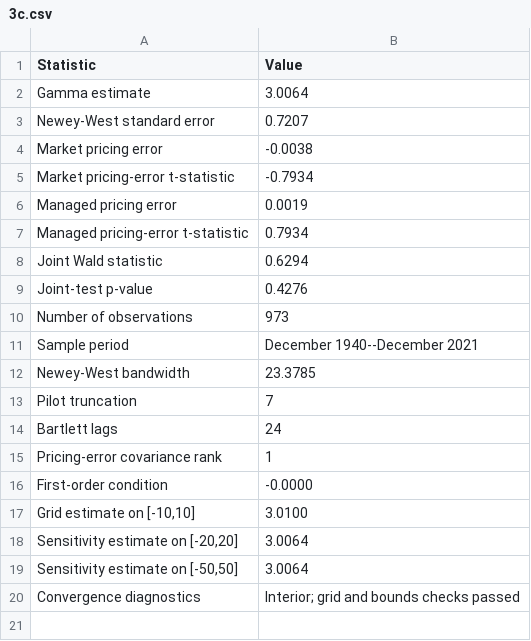
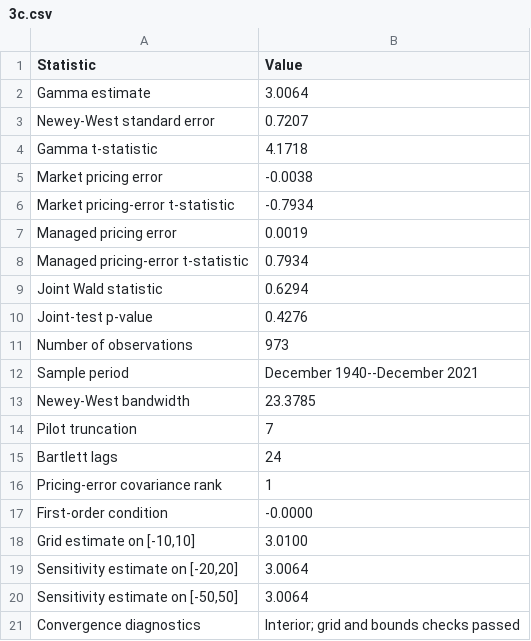
Before and after one commit to ziang2406/PS2, a CSV file: figures/3c.csv, drawn as a sheet.

```diff
--- a/figures/3c.csv
+++ b/figures/3c.csv
@@ -3,2 +3,3 @@
 "Newey-West standard error","0.7207"
+"Gamma t-statistic","4.1718"
 "Market pricing error","-0.0038"
```
Also changed, not shown: 5 other files.
